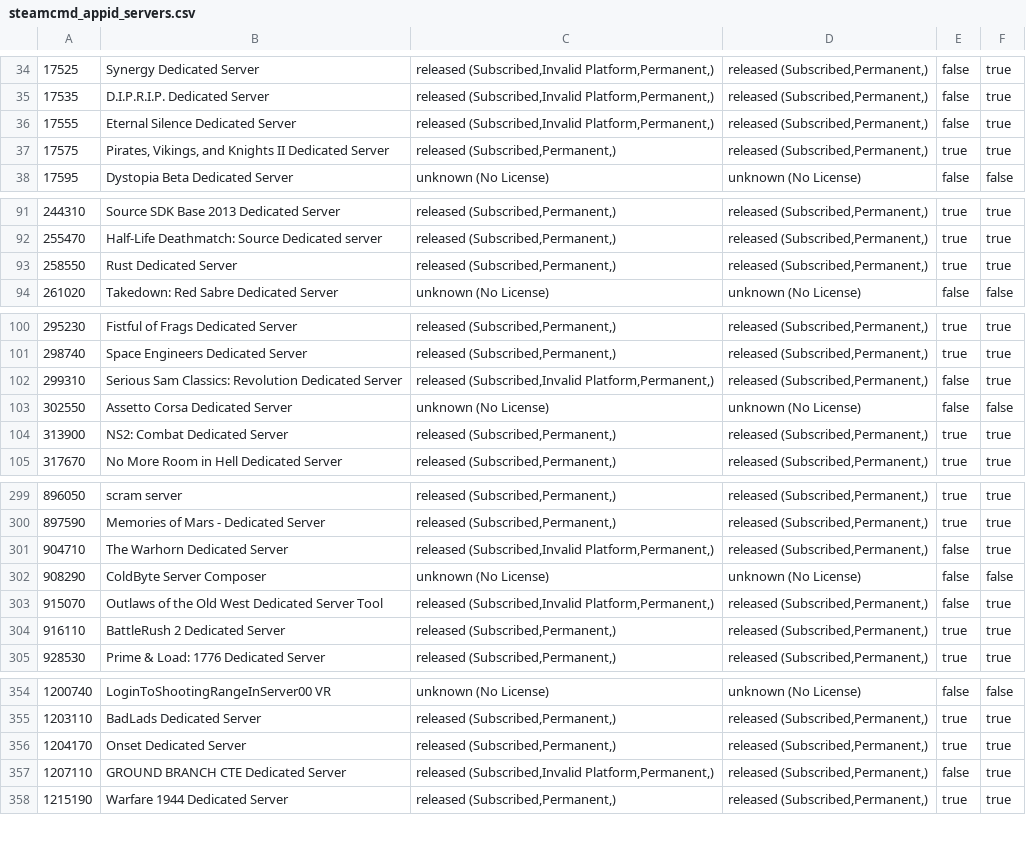
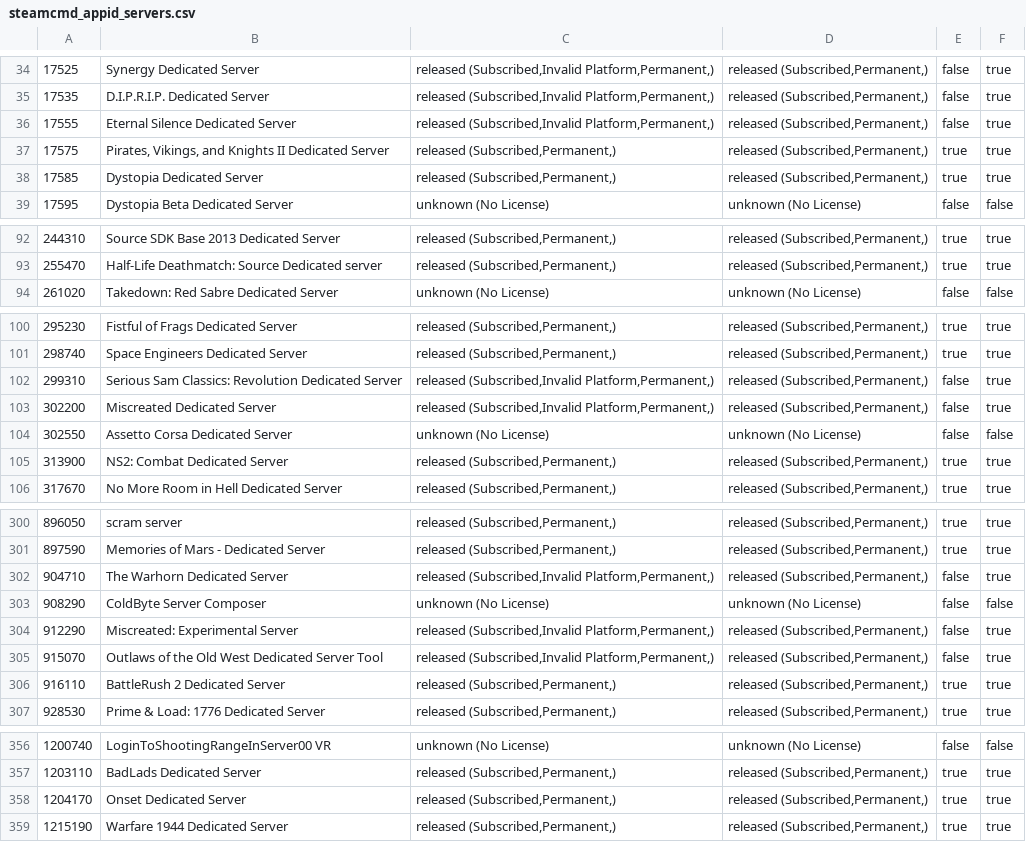
Before and after one commit to dgibbs64/SteamCMD-AppID-List-Servers, a CSV file: steamcmd_appid_servers.csv, drawn as a sheet; only a part is shown, gaps mark what is left out; removed rows and columns are numbered as before the commit, all else as after; the diff names each change by its address in the sheet, - before the commit and + after, or states it on an @@ line.

```diff
--- a/steamcmd_appid_servers.csv
+++ b/steamcmd_appid_servers.csv
+row 38: 17585 | Dystopia Dedicated Server | released (Subscribed,Permanent,) | released (Subscribed,Permanent,) | true | true
-row 93: 258550 | Rust Dedicated Server | released (Subscribed,Permanent,) | released (Subscribed,Permanent,) | true | true
+row 103: 302200 | Miscreated Dedicated Server | released (Subscribed,Invalid Platform,Permanent,) | released (Subscribed,Permanent,) | false | true
+row 304: 912290 | Miscreated: Experimental Server | released (Subscribed,Invalid Platform,Permanent,) | released (Subscribed,Permanent,) | false | true
-row 357: 1207110 | GROUND BRANCH CTE Dedicated Server | released (Subscribed,Invalid Platform,Permanent,) | released (Subscribed,Permanent,) | false | true
```
Also changed, not shown: steamcmd_appid_servers_linux.csv, 3 other files.
